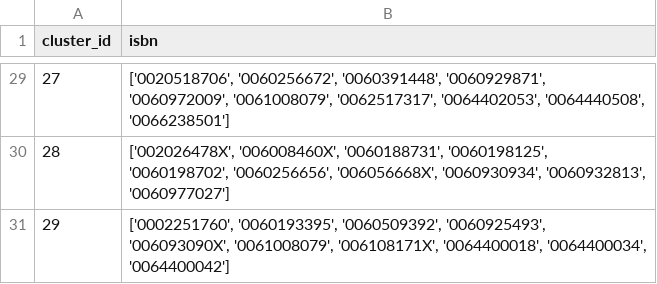
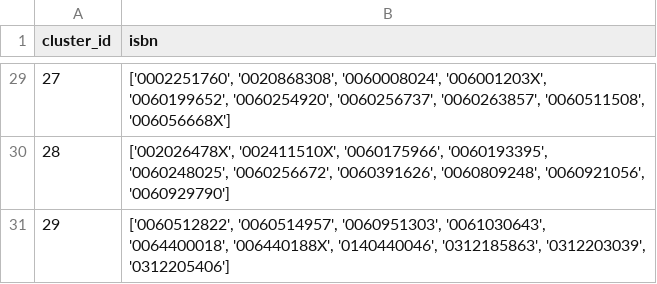
Before and after one commit to aanzum7/book-recommender, a CSV file: data/recommender_result/cluster_recommendation.csv, drawn as a sheet; only a part is shown, gaps mark what is left out; the diff covers the shown part only.

```diff
--- a/data/recommender_result/cluster_recommendation.csv
+++ b/data/recommender_result/cluster_recommendation.csv
@@ -29,3 +29,3 @@ cluster_id,isbn
-27,"['0020518706', '0060256672', '0060391448', '0060929871', '0060972009', '0061008079', '0062517317', '0064402053', '0064440508', '0066238501']"
-28,"['002026478X', '006008460X', '0060188731', '0060198125', '0060198702', '0060256656', '006056668X', '0060930934', '0060932813', '0060977027']"
-29,"['0002251760', '0060193395', '0060509392', '0060925493', '006093090X', '0061008079', '006108171X', '0064400018', '0064400034', '0064400042']"
+27,"['0002251760', '0020868308', '0060008024', '006001203X', '0060199652', '0060254920', '0060256737', '0060263857', '0060511508', '006056668X']"
+28,"['002026478X', '002411510X', '0060175966', '0060193395', '0060248025', '0060256672', '0060391626', '0060809248', '0060921056', '0060929790']"
+29,"['0060512822', '0060514957', '0060951303', '0061030643', '0064400018', '006440188X', '0140440046', '0312185863', '0312203039', '0312205406']"
```
Also changed, not shown: 27 edited cells elsewhere in this file, data/recommender_result/user_clusters.csv, 28 other files.
